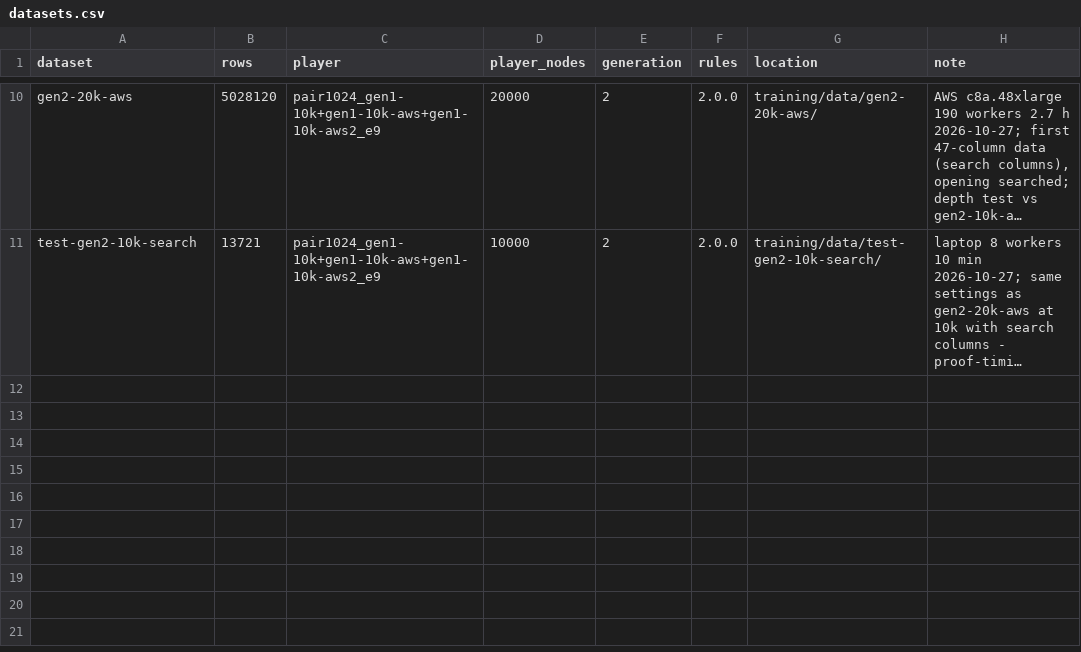
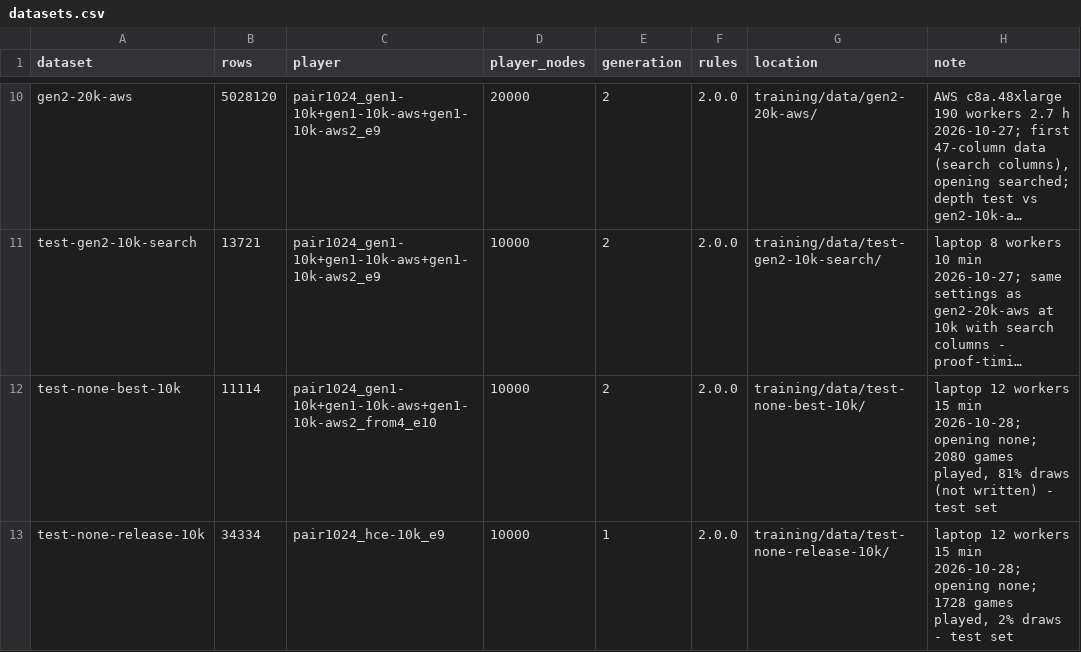
Before and after one commit to Beck-Bjella/gyges-tools, a CSV file: results/datasets.csv, drawn as a sheet; only a part is shown, gaps mark what is left out; long unchanged cells end in …; the diff names each change by its address in the sheet, - before the commit and + after, or states it on an @@ line.

```diff
--- a/results/datasets.csv
+++ b/results/datasets.csv
+row 12: test-none-best-10k | 11114 | pair1024_gen1-10k+gen1-10k-aws+gen1-10k-aws2_from4_e10 | 10000 | 2 | 2.0.0 | training/data/test-none-best-10k/ | laptop 12 workers 15 min 2026-10-28; opening none; 2080 games played, 81% draws (not written) - test set
+row 13: test-none-release-10k | 34334 | pair1024_hce-10k_e9 | 10000 | 1 | 2.0.0 | training/data/test-none-release-10k/ | laptop 12 workers 15 min 2026-10-28; opening none; 1728 games played, 2% draws - test set
```
Also changed, not shown: results/epochs.csv, results/matches.csv, 23 other files.
